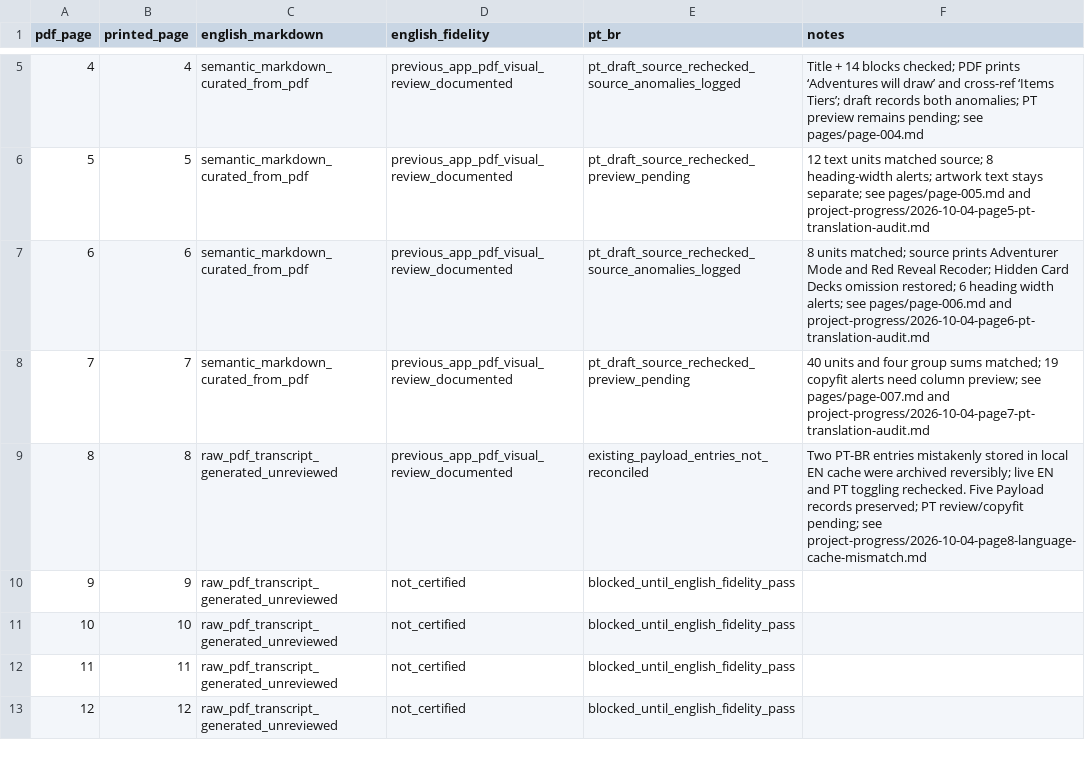
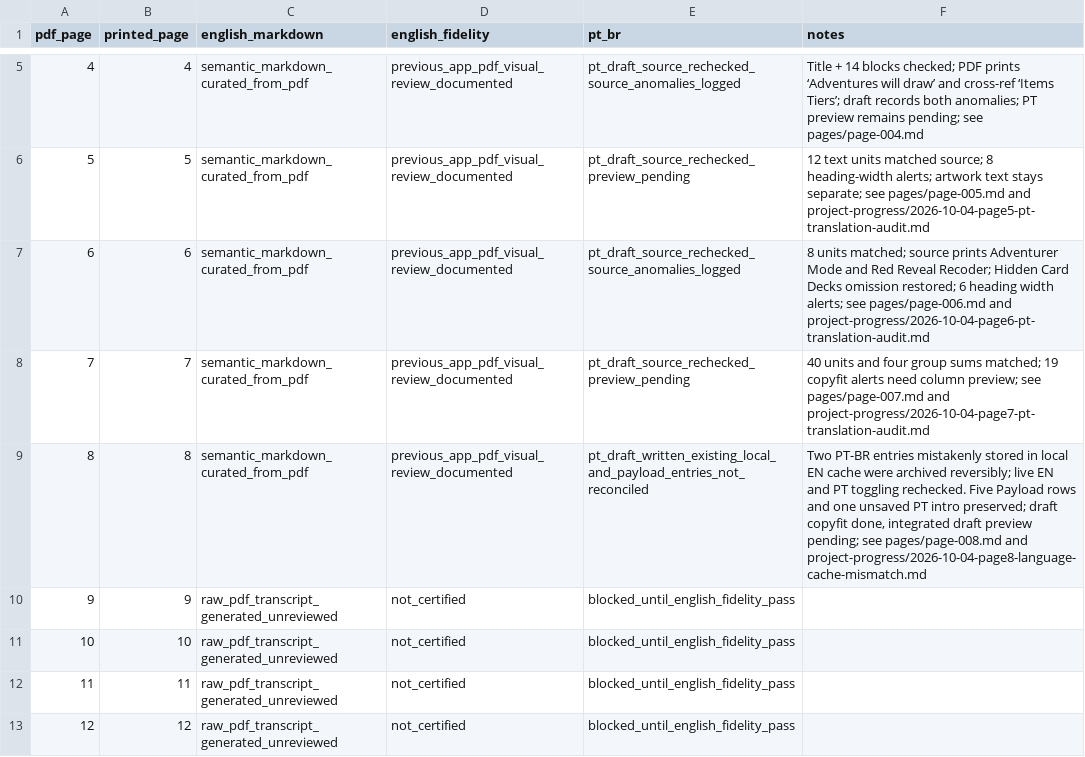
Before and after one commit to devbrunoflorian/middara, a CSV file: docs/translations/page-status.csv, drawn as a sheet; only a part is shown, gaps mark what is left out.

Commit message:
docs(translation): curate page 8 draft without overwriting saved text

```diff
--- a/docs/translations/page-status.csv
+++ b/docs/translations/page-status.csv
@@ -8,3 +8,3 @@ pdf_page,printed_page,english_markdown,english_fidelity,pt_br,notes
 7,7,semantic_markdown_curated_from_pdf,previous_app_pdf_visual_review_documented,pt_draft_source_rechecked_preview_pending,"40 units and four group sums matched; 19 copyfit alerts need column preview; see pages/page-007.md and project-progress/2026-10-04-page7-pt-translation-audit.md"
-8,8,raw_pdf_transcript_generated_unreviewed,previous_app_pdf_visual_review_documented,existing_payload_entries_not_reconciled,"Two PT-BR entries mistakenly stored in local EN cache were archived reversibly; live EN and PT toggling rechecked. Five Payload records preserved; PT review/copyfit pending; see project-progress/2026-10-04-page8-language-cache-mismatch.md"
+8,8,semantic_markdown_curated_from_pdf,previous_app_pdf_visual_review_documented,pt_draft_written_existing_local_and_payload_entries_not_reconciled,"Two PT-BR entries mistakenly stored in local EN cache were archived reversibly; live EN and PT toggling rechecked. Five Payload rows and one unsaved PT intro preserved; draft copyfit done, integrated draft preview pending; see pages/page-008.md and project-progress/2026-10-04-page8-language-cache-mismatch.md"
 9,9,raw_pdf_transcript_generated_unreviewed,not_certified,blocked_until_english_fidelity_pass,
```
Also changed, not shown: 2 other files.
